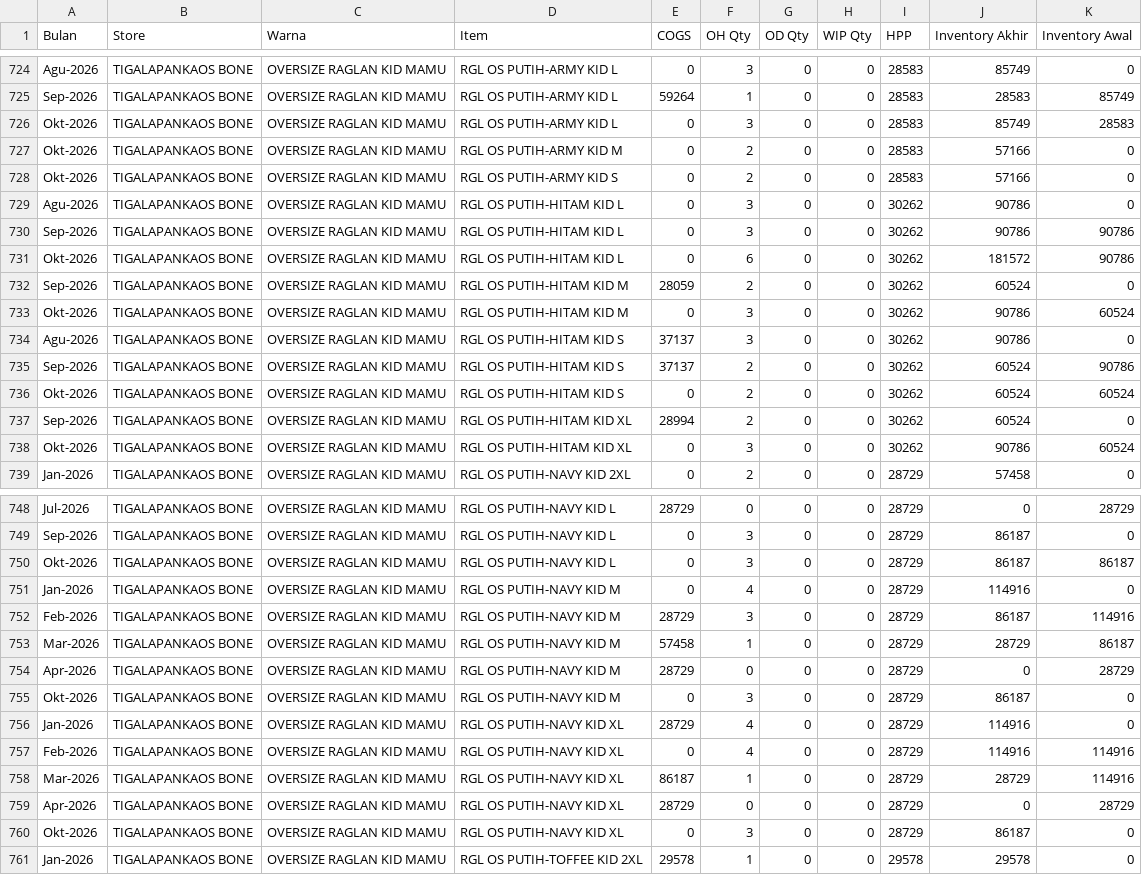
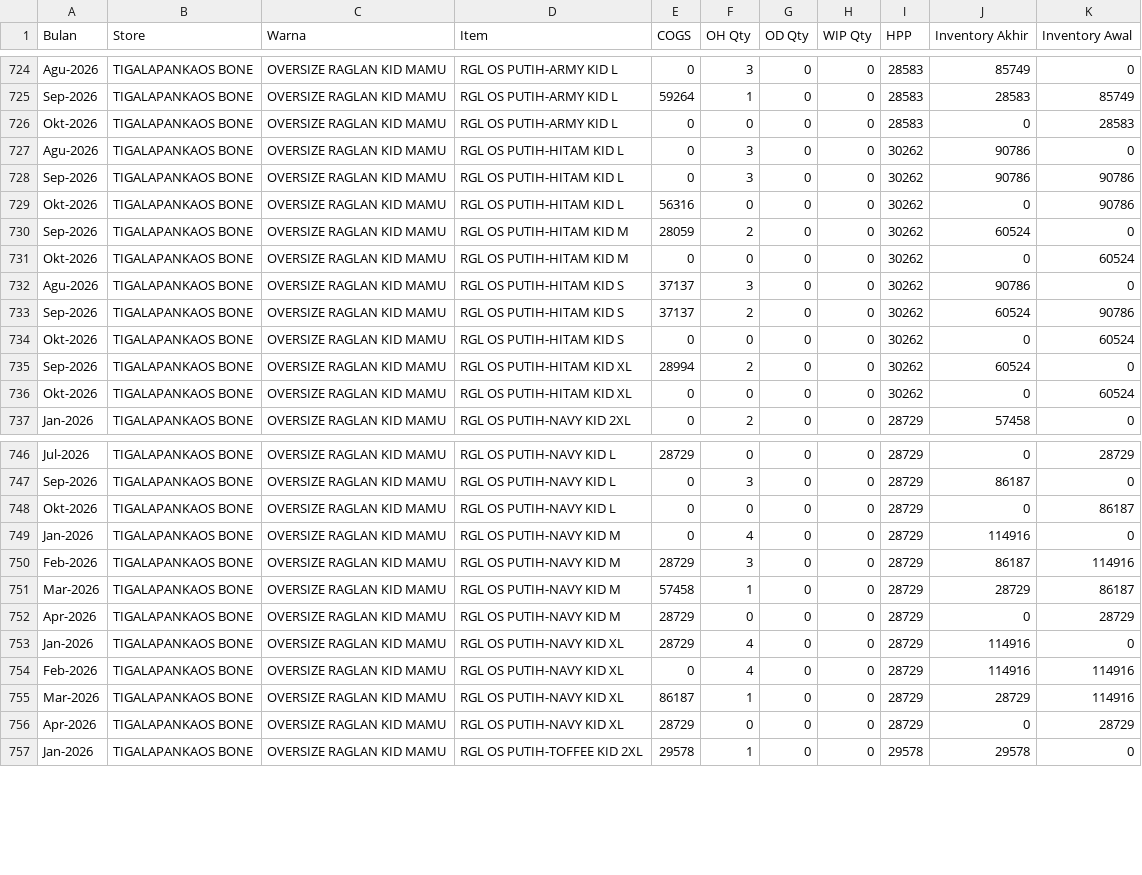
Before and after one commit to ppic38/SCM-Dashboard, a CSV file: data/item/oversize-raglan-kid-mamu.csv, drawn as a sheet; only a part is shown, gaps mark what is left out; the diff covers the shown part only.

```diff
--- a/data/item/oversize-raglan-kid-mamu.csv
+++ b/data/item/oversize-raglan-kid-mamu.csv
@@ -725,15 +725,13 @@ Agu-2026,TIGALAPANKAOS BONE,OVERSIZE RAGLAN KID MAMU,RGL OS PUTIH-ARMY KID L,0,3
 Sep-2026,TIGALAPANKAOS BONE,OVERSIZE RAGLAN KID MAMU,RGL OS PUTIH-ARMY KID L,59264,1,0,0,28583,28583,85749
-Okt-2026,TIGALAPANKAOS BONE,OVERSIZE RAGLAN KID MAMU,RGL OS PUTIH-ARMY KID L,0,3,0,0,28583,85749,28583
-Okt-2026,TIGALAPANKAOS BONE,OVERSIZE RAGLAN KID MAMU,RGL OS PUTIH-ARMY KID M,0,2,0,0,28583,57166,0
-Okt-2026,TIGALAPANKAOS BONE,OVERSIZE RAGLAN KID MAMU,RGL OS PUTIH-ARMY KID S,0,2,0,0,28583,57166,0
+Okt-2026,TIGALAPANKAOS BONE,OVERSIZE RAGLAN KID MAMU,RGL OS PUTIH-ARMY KID L,0,0,0,0,28583,0,28583
 Agu-2026,TIGALAPANKAOS BONE,OVERSIZE RAGLAN KID MAMU,RGL OS PUTIH-HITAM KID L,0,3,0,0,30262,90786,0
 Sep-2026,TIGALAPANKAOS BONE,OVERSIZE RAGLAN KID MAMU,RGL OS PUTIH-HITAM KID L,0,3,0,0,30262,90786,90786
-Okt-2026,TIGALAPANKAOS BONE,OVERSIZE RAGLAN KID MAMU,RGL OS PUTIH-HITAM KID L,0,6,0,0,30262,181572,90786
+Okt-2026,TIGALAPANKAOS BONE,OVERSIZE RAGLAN KID MAMU,RGL OS PUTIH-HITAM KID L,56316,0,0,0,30262,0,90786
 Sep-2026,TIGALAPANKAOS BONE,OVERSIZE RAGLAN KID MAMU,RGL OS PUTIH-HITAM KID M,28059,2,0,0,30262,60524,0
-Okt-2026,TIGALAPANKAOS BONE,OVERSIZE RAGLAN KID MAMU,RGL OS PUTIH-HITAM KID M,0,3,0,0,30262,90786,60524
+Okt-2026,TIGALAPANKAOS BONE,OVERSIZE RAGLAN KID MAMU,RGL OS PUTIH-HITAM KID M,0,0,0,0,30262,0,60524
 Agu-2026,TIGALAPANKAOS BONE,OVERSIZE RAGLAN KID MAMU,RGL OS PUTIH-HITAM KID S,37137,3,0,0,30262,90786,0
 Sep-2026,TIGALAPANKAOS BONE,OVERSIZE RAGLAN KID MAMU,RGL OS PUTIH-HITAM KID S,37137,2,0,0,30262,60524,90786
-Okt-2026,TIGALAPANKAOS BONE,OVERSIZE RAGLAN KID MAMU,RGL OS PUTIH-HITAM KID S,0,2,0,0,30262,60524,60524
+Okt-2026,TIGALAPANKAOS BONE,OVERSIZE RAGLAN KID MAMU,RGL OS PUTIH-HITAM KID S,0,0,0,0,30262,0,60524
 Sep-2026,TIGALAPANKAOS BONE,OVERSIZE RAGLAN KID MAMU,RGL OS PUTIH-HITAM KID XL,28994,2,0,0,30262,60524,0
-Okt-2026,TIGALAPANKAOS BONE,OVERSIZE RAGLAN KID MAMU,RGL OS PUTIH-HITAM KID XL,0,3,0,0,30262,90786,60524
+Okt-2026,TIGALAPANKAOS BONE,OVERSIZE RAGLAN KID MAMU,RGL OS PUTIH-HITAM KID XL,0,0,0,0,30262,0,60524
 Jan-2026,TIGALAPANKAOS BONE,OVERSIZE RAGLAN KID MAMU,RGL OS PUTIH-NAVY KID 2XL,0,2,0,0,28729,57458,0
@@ -749,3 +747,3 @@ Jul-2026,TIGALAPANKAOS BONE,OVERSIZE RAGLAN KID MAMU,RGL OS PUTIH-NAVY KID L,287
 Sep-2026,TIGALAPANKAOS BONE,OVERSIZE RAGLAN KID MAMU,RGL OS PUTIH-NAVY KID L,0,3,0,0,28729,86187,0
-Okt-2026,TIGALAPANKAOS BONE,OVERSIZE RAGLAN KID MAMU,RGL OS PUTIH-NAVY KID L,0,3,0,0,28729,86187,86187
+Okt-2026,TIGALAPANKAOS BONE,OVERSIZE RAGLAN KID MAMU,RGL OS PUTIH-NAVY KID L,0,0,0,0,28729,0,86187
 Jan-2026,TIGALAPANKAOS BONE,OVERSIZE RAGLAN KID MAMU,RGL OS PUTIH-NAVY KID M,0,4,0,0,28729,114916,0
@@ -754,3 +752,2 @@ Mar-2026,TIGALAPANKAOS BONE,OVERSIZE RAGLAN KID MAMU,RGL OS PUTIH-NAVY KID M,574
 Apr-2026,TIGALAPANKAOS BONE,OVERSIZE RAGLAN KID MAMU,RGL OS PUTIH-NAVY KID M,28729,0,0,0,28729,0,28729
-Okt-2026,TIGALAPANKAOS BONE,OVERSIZE RAGLAN KID MAMU,RGL OS PUTIH-NAVY KID M,0,3,0,0,28729,86187,0
 Jan-2026,TIGALAPANKAOS BONE,OVERSIZE RAGLAN KID MAMU,RGL OS PUTIH-NAVY KID XL,28729,4,0,0,28729,114916,0
@@ -759,3 +756,2 @@ Mar-2026,TIGALAPANKAOS BONE,OVERSIZE RAGLAN KID MAMU,RGL OS PUTIH-NAVY KID XL,86
 Apr-2026,TIGALAPANKAOS BONE,OVERSIZE RAGLAN KID MAMU,RGL OS PUTIH-NAVY KID XL,28729,0,0,0,28729,0,28729
-Okt-2026,TIGALAPANKAOS BONE,OVERSIZE RAGLAN KID MAMU,RGL OS PUTIH-NAVY KID XL,0,3,0,0,28729,86187,0
 Jan-2026,TIGALAPANKAOS BONE,OVERSIZE RAGLAN KID MAMU,RGL OS PUTIH-TOFFEE KID 2XL,29578,1,0,0,29578,29578,0
```
Also changed, not shown: 1 added row, 2 removed rows and 72 edited cells elsewhere in this file, data/item/boxy-tee-mamu.csv, data/item/henley-mamu.csv, 47 other files.
